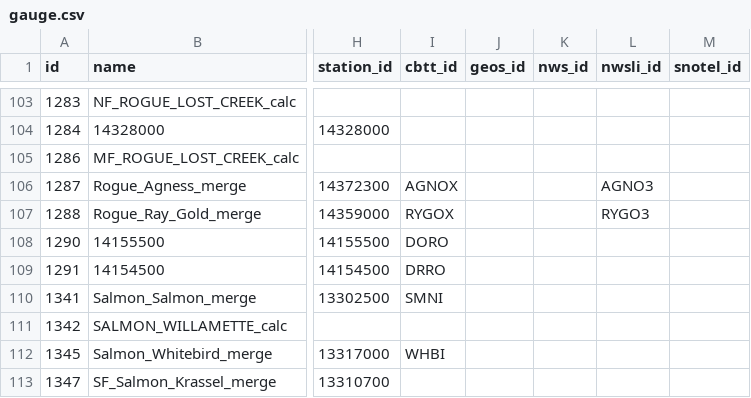
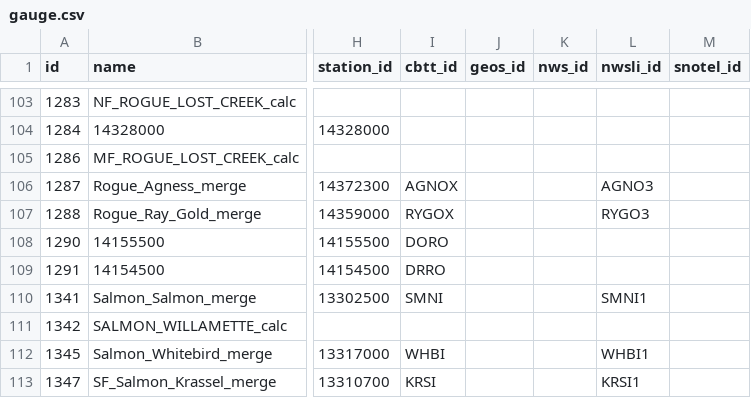
Before and after one commit to mousebrains/kayak_python, a CSV file: data/db/gauge.csv, drawn as a sheet; only a part is shown, gaps mark what is left out; the diff covers the shown part only; the diff names each change by its address in the sheet, - before the commit and + after, or states it on an @@ line.

```diff
--- a/data/db/gauge.csv
+++ b/data/db/gauge.csv
-L110 (nwsli_id): (empty)
+L110 (nwsli_id): SMNI1
-L112 (nwsli_id): (empty)
+L112 (nwsli_id): WHBI1
-I113 (cbtt_id): (empty)
+I113 (cbtt_id): KRSI
-L113 (nwsli_id): (empty)
+L113 (nwsli_id): KRSI1
```
Also changed, not shown: 5 added rows, 1 removed row and 14 edited cells elsewhere in this file, data/db/fetch_url.csv, data/db/gauge_source.csv, 8 other files.
